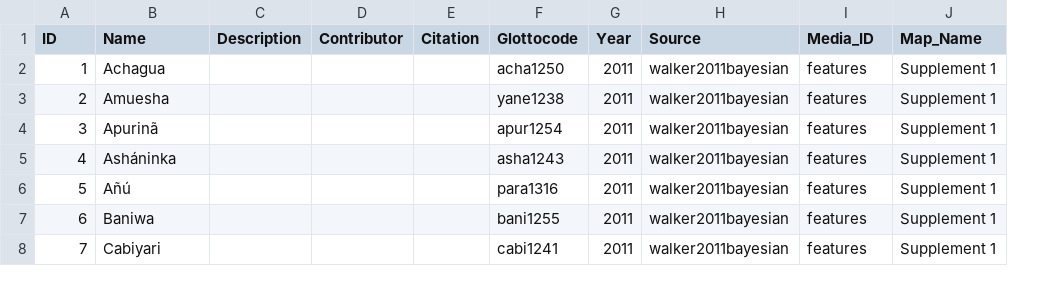
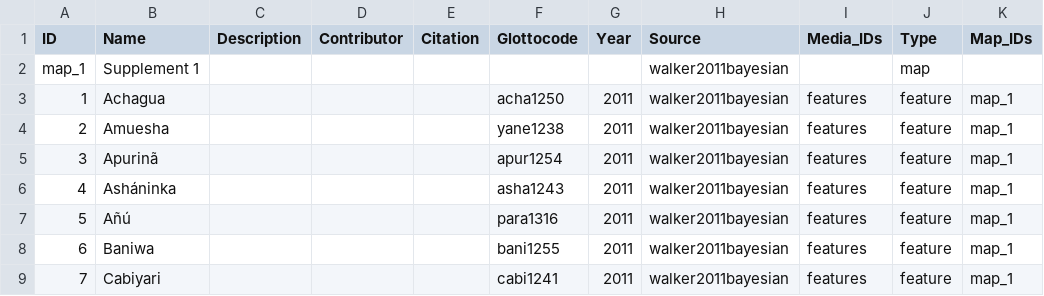
Before and after one commit to Glottography/walker2011bayesian, a CSV file: cldf/contributions.csv, drawn as a sheet; only a part is shown; removed rows and columns are numbered as before the commit, all else as after; the diff names each change by its address in the sheet, - before the commit and + after, or states it on an @@ line.

```diff
--- a/cldf/contributions.csv
+++ b/cldf/contributions.csv
-column J (Map_Name), rows 2-8: all Supplement 1
+column J (Type), rows 3-9: all feature
+column K (Map_IDs), rows 3-9: all map_1
-I1: Media_ID
+I1: Media_IDs
+row 2: map_1 | Supplement 1 |  |  |  |  |  | walker2011bayesian |  | map
```
Also changed, not shown: 3 other files.
